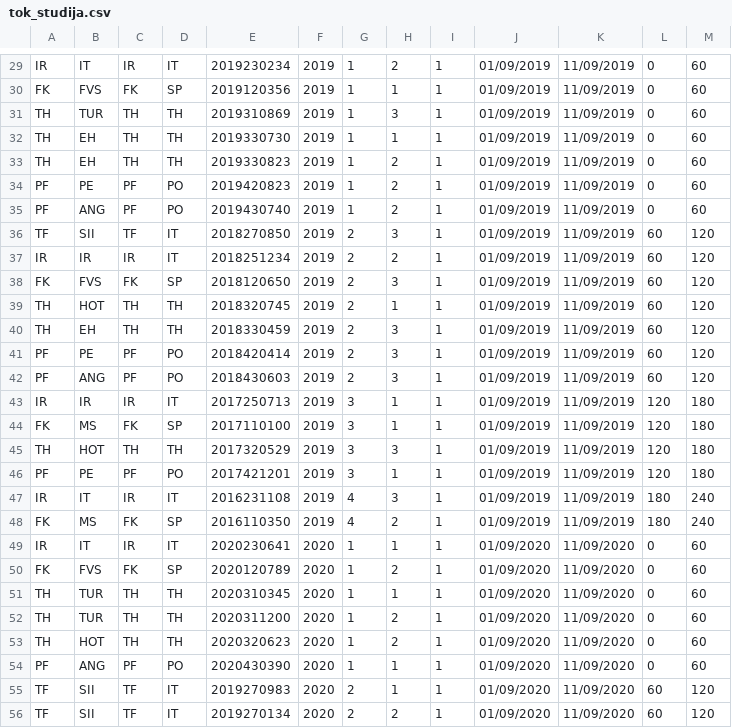
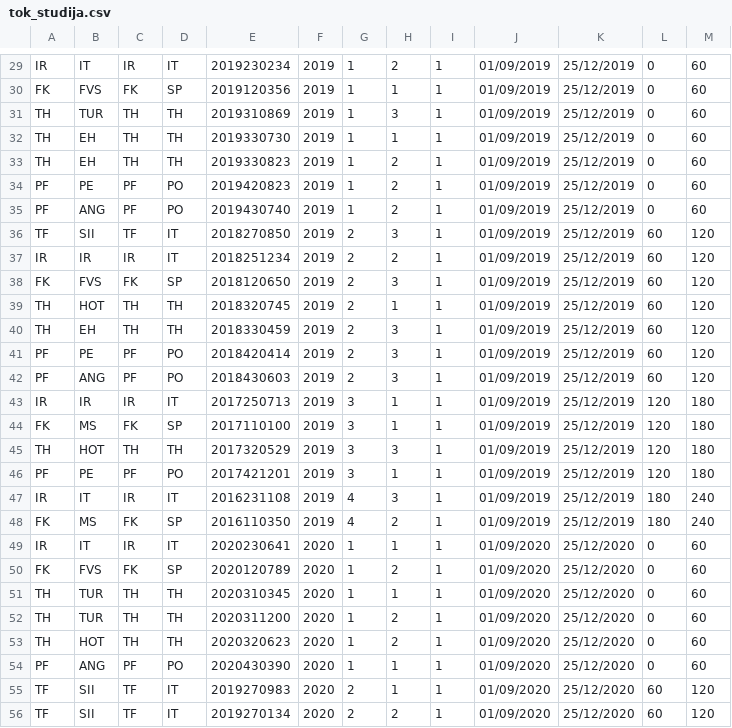
Before and after one commit to bojanzdelar/Rukovalac-informacionim-resursima, a CSV file: data/tok_studija.csv, drawn as a sheet; only a part is shown, gaps mark what is left out; the diff covers the shown part only; the diff names each change by its address in the sheet, - before the commit and + after, or states it on an @@ line.

```diff
--- a/data/tok_studija.csv
+++ b/data/tok_studija.csv
-K29:K48: 11/09/2019
+K29:K48: 25/12/2019
-K49:K56: 11/09/2020
+K49:K56: 25/12/2020
```
Also changed, not shown: 47 edited cells elsewhere in this file, 5 other files.
